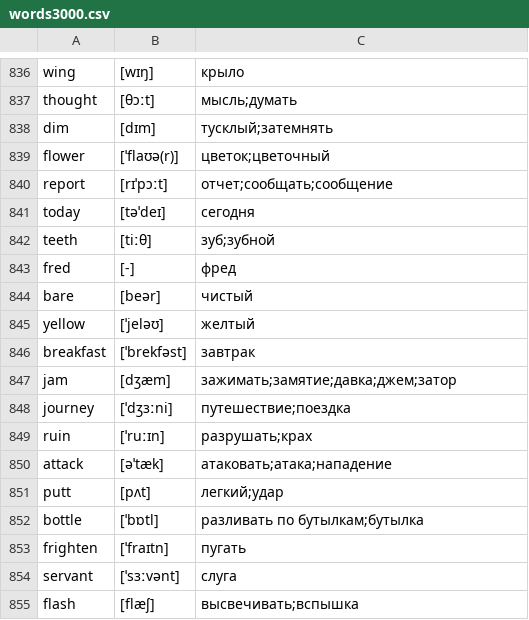
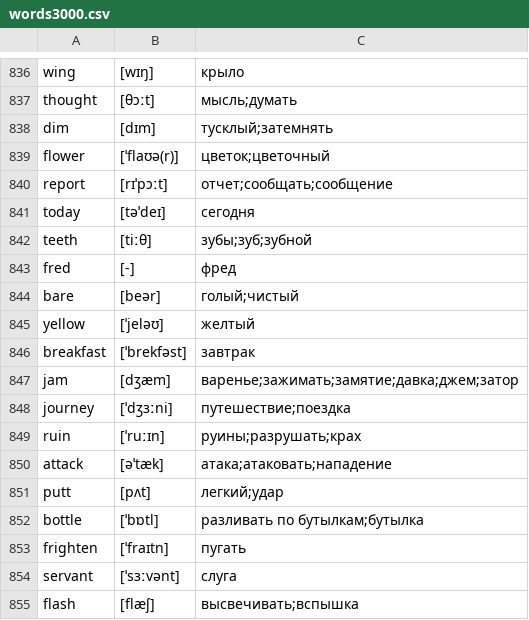
Before and after one commit to kotvickiy/english3000, a CSV file: words3000.csv, drawn as a sheet; only a part is shown, gaps mark what is left out.

```diff
--- a/words3000.csv
+++ b/words3000.csv
@@ -841,11 +841,11 @@ report,[rɪˈpɔːt],отчет;сообщать;сообщение
 today,[təˈdeɪ],сегодня
-teeth,[tiːθ],зуб;зубной
+teeth,[tiːθ],зубы;зуб;зубной
 fred,[-],фред
-bare,[beər],чистый
+bare,[beər],голый;чистый
 yellow,[ˈjeləʊ],желтый
 breakfast,[ˈbrekfəst],завтрак
-jam,[dʒæm],зажимать;замятие;давка;джем;затор
+jam,[dʒæm],варенье;зажимать;замятие;давка;джем;затор
 journey,[ˈdʒɜːni],путешествие;поездка
-ruin,[ˈruːɪn],разрушать;крах
-attack,[əˈtæk],атаковать;атака;нападение
+ruin,[ˈruːɪn],руины;разрушать;крах
+attack,[əˈtæk],атака;атаковать;нападение
 putt,[pʌt],легкий;удар
```
